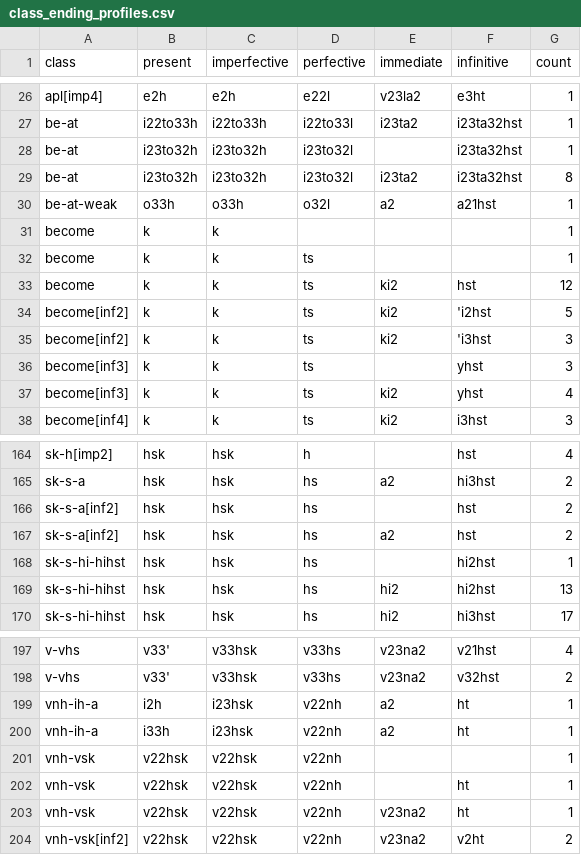
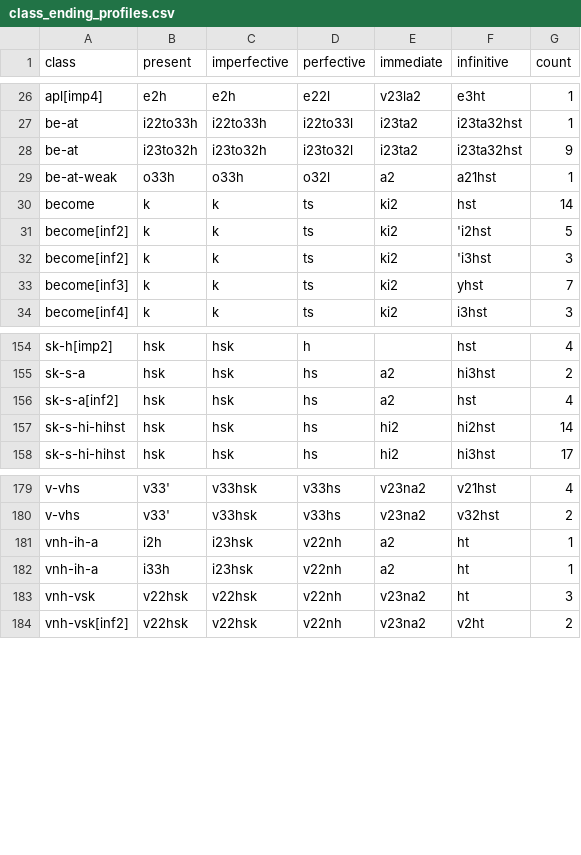
Before and after one commit to CharlieMcVicker/king-recreation, a CSV file: artifacts/reports/class_ending_profiles.csv, drawn as a sheet; only a part is shown, gaps mark what is left out; the diff covers the shown part only.

```diff
--- a/artifacts/reports/class_ending_profiles.csv
+++ b/artifacts/reports/class_ending_profiles.csv
@@ -27,12 +27,8 @@ apl[imp4],e2h,e2h,e22l,v23la2,e3ht,1
 be-at,i22to33h,i22to33h,i22to33l,i23ta2,i23ta32hst,1
-be-at,i23to32h,i23to32h,i23to32l,,i23ta32hst,1
-be-at,i23to32h,i23to32h,i23to32l,i23ta2,i23ta32hst,8
+be-at,i23to32h,i23to32h,i23to32l,i23ta2,i23ta32hst,9
 be-at-weak,o33h,o33h,o32l,a2,a21hst,1
-become,k,k,,,,1
-become,k,k,ts,,,1
-become,k,k,ts,ki2,hst,12
+become,k,k,ts,ki2,hst,14
 become[inf2],k,k,ts,ki2,'i2hst,5
 become[inf2],k,k,ts,ki2,'i3hst,3
-become[inf3],k,k,ts,,yhst,3
-become[inf3],k,k,ts,ki2,yhst,4
+become[inf3],k,k,ts,ki2,yhst,7
 become[inf4],k,k,ts,ki2,i3hst,3
@@ -165,6 +155,4 @@ sk-h[imp2],hsk,hsk,h,,hst,4
 sk-s-a,hsk,hsk,hs,a2,hi3hst,2
-sk-s-a[inf2],hsk,hsk,hs,,hst,2
-sk-s-a[inf2],hsk,hsk,hs,a2,hst,2
-sk-s-hi-hihst,hsk,hsk,hs,,hi2hst,1
-sk-s-hi-hihst,hsk,hsk,hs,hi2,hi2hst,13
+sk-s-a[inf2],hsk,hsk,hs,a2,hst,4
+sk-s-hi-hihst,hsk,hsk,hs,hi2,hi2hst,14
 sk-s-hi-hihst,hsk,hsk,hs,hi2,hi3hst,17
@@ -200,5 +182,3 @@ vnh-ih-a,i2h,i23hsk,v22nh,a2,ht,1
 vnh-ih-a,i33h,i23hsk,v22nh,a2,ht,1
-vnh-vsk,v22hsk,v22hsk,v22nh,,,1
-vnh-vsk,v22hsk,v22hsk,v22nh,,ht,1
-vnh-vsk,v22hsk,v22hsk,v22nh,v23na2,ht,1
+vnh-vsk,v22hsk,v22hsk,v22nh,v23na2,ht,3
 vnh-vsk[inf2],v22hsk,v22hsk,v22nh,v23na2,v2ht,2
```
Also changed, not shown: 12 removed rows and 9 edited cells elsewhere in this file, artifacts/corpora/corpus_no_pre_no_asp.csv, artifacts/corpora/validated_reconstructable_roots.csv, 5 other files.
